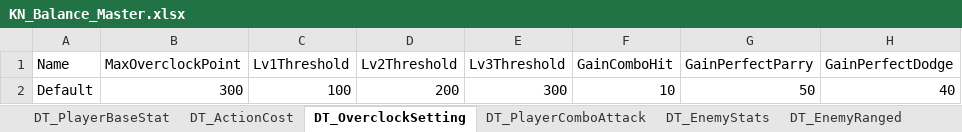
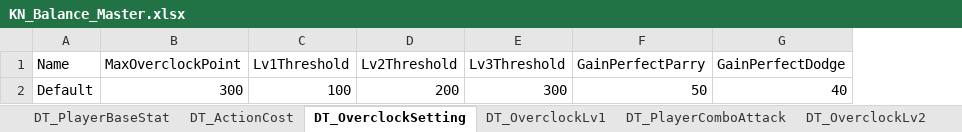
Before and after one commit to zeltina99/Katana_Neon, an Excel workbook: DesignData/Excel_Masters/KN_Balance_Master.xlsx, sheet DT_OverclockSetting, drawn as a sheet; only a part is shown; values as stored, in another font and other column widths than the file's, no borders; the diff names each change by its address in the sheet, - before the commit and + after, or states it on an @@ line.

```diff
--- a/DesignData/Excel_Masters/KN_Balance_Master.xlsx (sheet DT_OverclockSetting)
+++ b/DesignData/Excel_Masters/KN_Balance_Master.xlsx (sheet DT_OverclockSetting)
+sheet tab: DT_OverclockLv1
+sheet tab: DT_OverclockLv2
-column F (GainComboHit), row 2: 10
```
Also changed, not shown: sheet DT_PlayerBaseStat, sheet DT_BossPhase, sheet DT_EnemyRanged, sheet DT_ActionCost, other sheet tabs, 14 other files.
